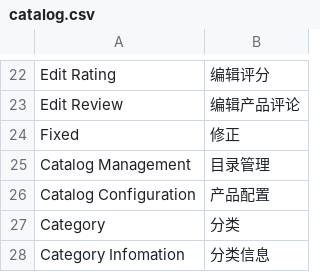
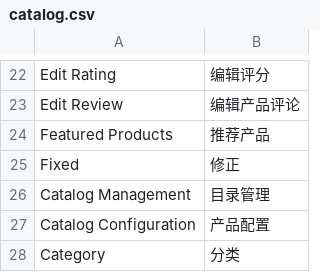
Before and after one commit to peachyang/py_website, a CSV file: app/i18n/zh-CN/catalog.csv, drawn as a sheet; only a part is shown, gaps mark what is left out; the shorter side is filled out with more unchanged rows; the diff names each change by its address in the sheet, - before the commit and + after, or states it on an @@ line.

```diff
--- a/app/i18n/zh-CN/catalog.csv
+++ b/app/i18n/zh-CN/catalog.csv
+row 24: Featured Products | 推荐产品
```
Also changed, not shown: 8 other files.
